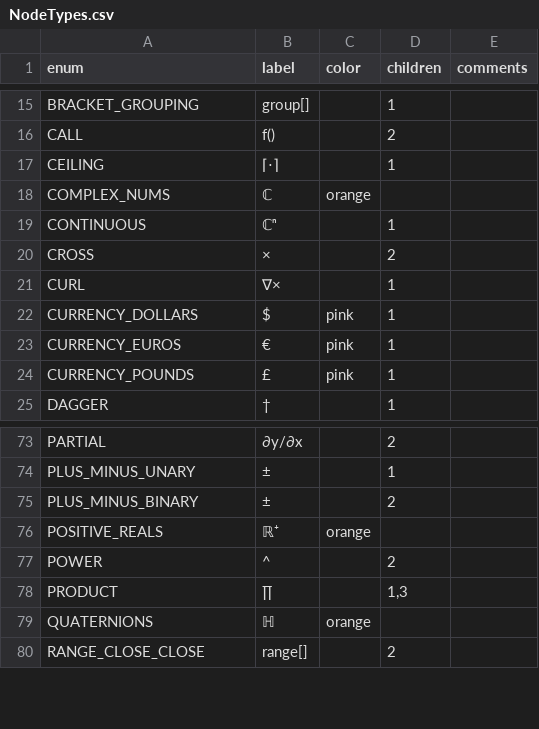
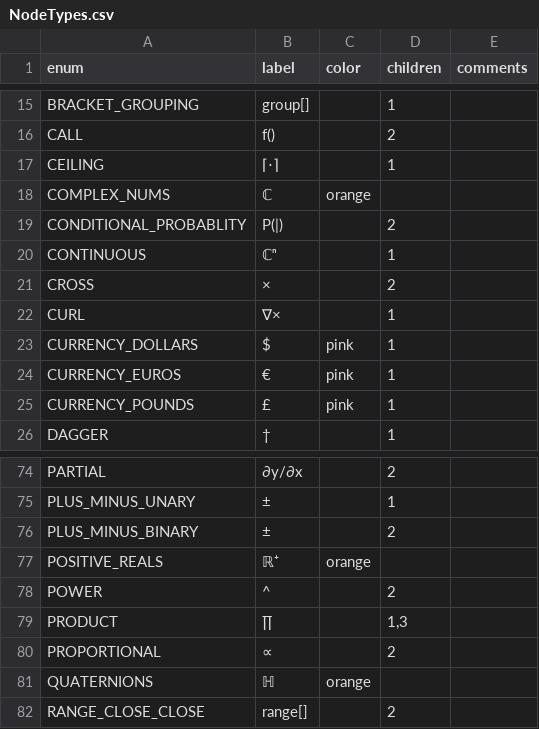
Before and after one commit to JohnDTill/Neb, a CSV file: source/meta/NodeTypes.csv, drawn as a sheet; only a part is shown, gaps mark what is left out; the diff names each change by its address in the sheet, - before the commit and + after, or states it on an @@ line.

Commit message:
Added ConditionalProbablity and ProportionalStmt

```diff
--- a/source/meta/NodeTypes.csv
+++ b/source/meta/NodeTypes.csv
+row 19: CONDITIONAL_PROBABLITY | P(|) |  | 2
+row 80: PROPORTIONAL | ∝ |  | 2
```
Also changed, not shown: source/meta/TokenTypes.csv, 8 other files.
